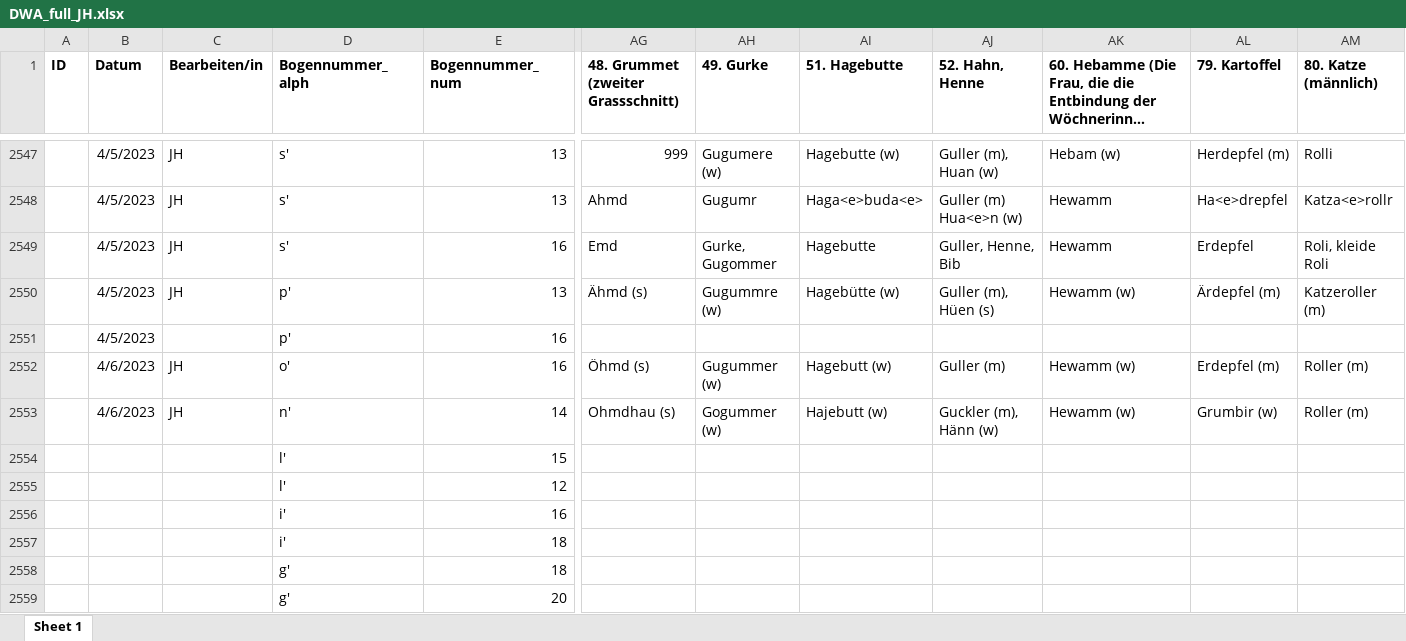
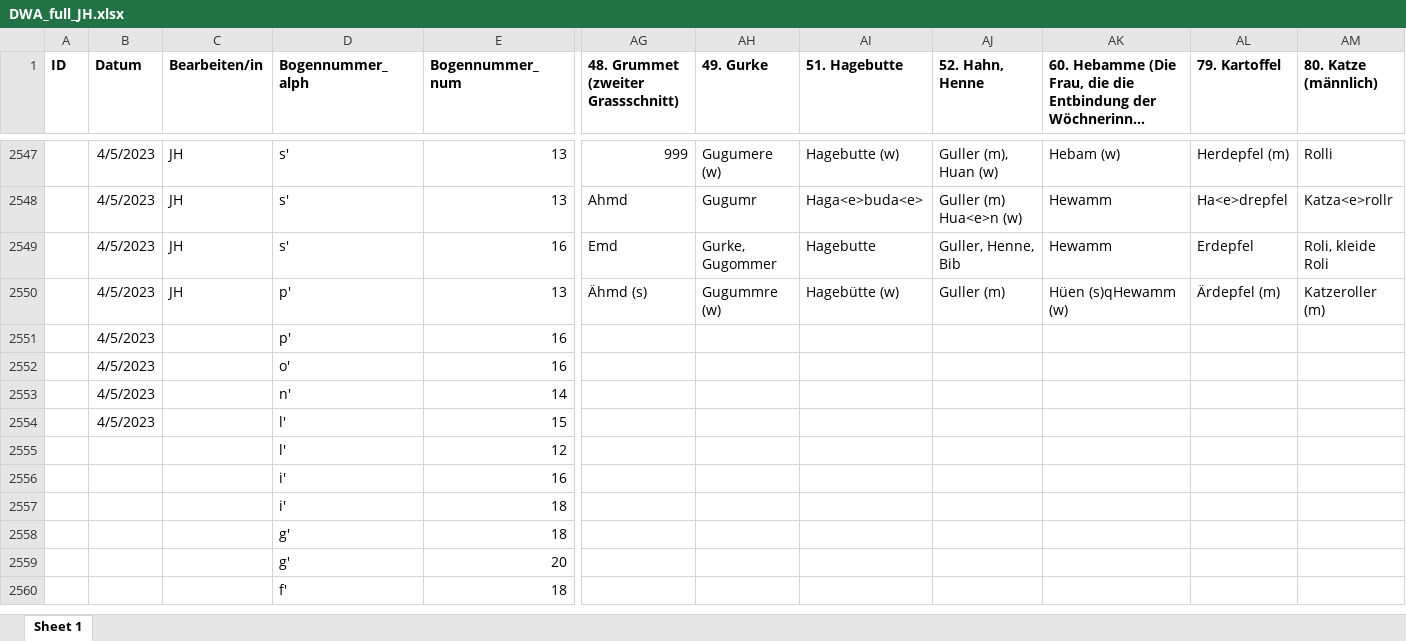
Before and after one commit to SchoenbergA/DWA, an Excel workbook: Data/DWA_full_JH.xlsx, sheet Sheet 1, drawn as a sheet; only a part is shown, gaps mark what is left out; the shorter side is filled out with more unchanged rows; long unchanged cells end in …; values as stored, in another font and other column widths than the file's, no borders; removed rows and columns are numbered as before the commit, all else as after; rows hold the shown columns only; the diff covers the shown part only; the diff names each change by its address in the sheet, - before the commit and + after, or states it on an @@ line.

```diff
--- a/Data/DWA_full_JH.xlsx (sheet Sheet 1)
+++ b/Data/DWA_full_JH.xlsx (sheet Sheet 1)
-AJ2550 (52. Hahn, Henne): Guller (m), Hüen (s)
+AJ2550 (52. Hahn, Henne): Guller (m)
-AK2550: Hewamm (w)
+AK2550: Hüen (s)qHewamm (w)
-row 2552:  | 4/6/2023 | JH | o' | 16 | Öhmd (s) | Gugummer (w) | Hagebutt (w) | Guller (m) | Hewamm (w) | Erdepfel (m) | Roller (m)
-row 2553:  | 4/6/2023 | JH | n' | 14 | Ohmdhau (s) | Gogummer (w) | Hajebutt (w) | Guckler (m), Hänn (w) | Hewamm (w) | Grumbir (w) | Roller (m)
+row 2552:  | 4/5/2023 |  | o' | 16
+row 2553:  | 4/5/2023 |  | n' | 14
-B2554 (Datum): (empty)
+B2554 (Datum): 4/5/2023
```
Also changed, not shown: 10 added rows and 10 removed rows elsewhere in this sheet.
